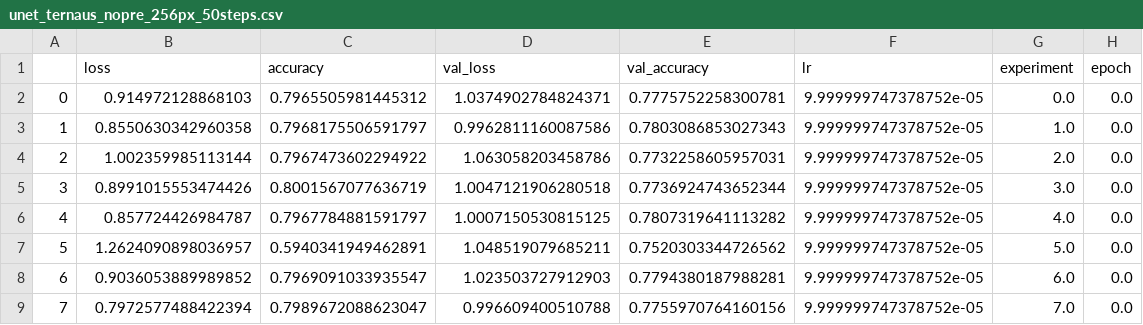
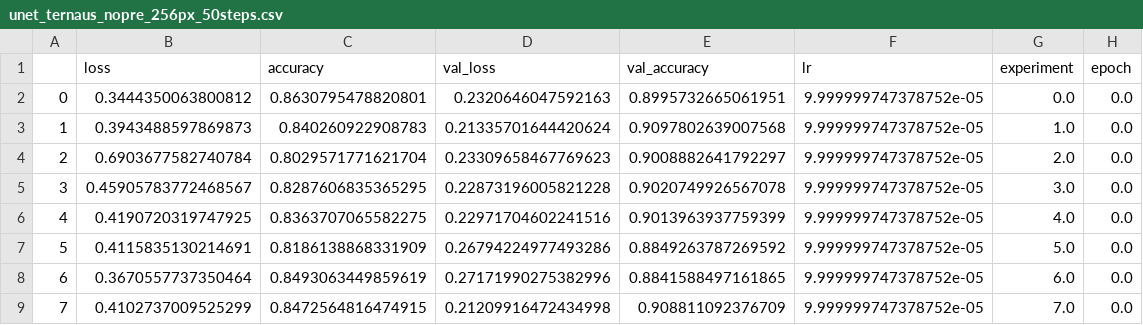
Before and after one commit to scalemailted/isbi-2012-analysis, a CSV file: results/unet_ternaus_nopre_256px_50steps.csv, drawn as a sheet; only a part is shown; the diff covers the shown part only.

```diff
--- a/results/unet_ternaus_nopre_256px_50steps.csv
+++ b/results/unet_ternaus_nopre_256px_50steps.csv
@@ -1,9 +1,9 @@
 ,loss,accuracy,val_loss,val_accuracy,lr,experiment,epoch
-0,0.914972128868103,0.7965505981445312,1.0374902784824371,0.7775752258300781,9.999999747378752e-05,0.0,0.0
-1,0.8550630342960358,0.7968175506591797,0.9962811160087586,0.7803086853027343,9.999999747378752e-05,1.0,0.0
-2,1.002359985113144,0.7967473602294922,1.063058203458786,0.7732258605957031,9.999999747378752e-05,2.0,0.0
-3,0.8991015553474426,0.8001567077636719,1.0047121906280518,0.7736924743652344,9.999999747378752e-05,3.0,0.0
-4,0.857724426984787,0.7967784881591797,1.0007150530815125,0.7807319641113282,9.999999747378752e-05,4.0,0.0
-5,1.2624090898036957,0.5940341949462891,1.048519079685211,0.7520303344726562,9.999999747378752e-05,5.0,0.0
-6,0.9036053889989852,0.7969091033935547,1.023503727912903,0.7794380187988281,9.999999747378752e-05,6.0,0.0
-7,0.7972577488422394,0.7989672088623047,0.996609400510788,0.7755970764160156,9.999999747378752e-05,7.0,0.0
+0,0.3444350063800812,0.8630795478820801,0.2320646047592163,0.8995732665061951,9.999999747378752e-05,0.0,0.0
+1,0.3943488597869873,0.840260922908783,0.21335701644420624,0.9097802639007568,9.999999747378752e-05,1.0,0.0
+2,0.6903677582740784,0.8029571771621704,0.23309658467769623,0.9008882641792297,9.999999747378752e-05,2.0,0.0
+3,0.45905783772468567,0.8287606835365295,0.22873196005821228,0.9020749926567078,9.999999747378752e-05,3.0,0.0
+4,0.4190720319747925,0.8363707065582275,0.22971704602241516,0.9013963937759399,9.999999747378752e-05,4.0,0.0
+5,0.4115835130214691,0.8186138868331909,0.26794224977493286,0.8849263787269592,9.999999747378752e-05,5.0,0.0
+6,0.3670557737350464,0.8493063449859619,0.27171990275382996,0.8841588497161865,9.999999747378752e-05,6.0,0.0
+7,0.4102737009525299,0.8472564816474915,0.21209916472434998,0.908811092376709,9.999999747378752e-05,7.0,0.0
```
Also changed, not shown: 48 edited cells elsewhere in this file, results/unet_ternaus_256px_50steps.csv, results/unet_ternaus_bn_256px_50steps.csv, 6 other files.
